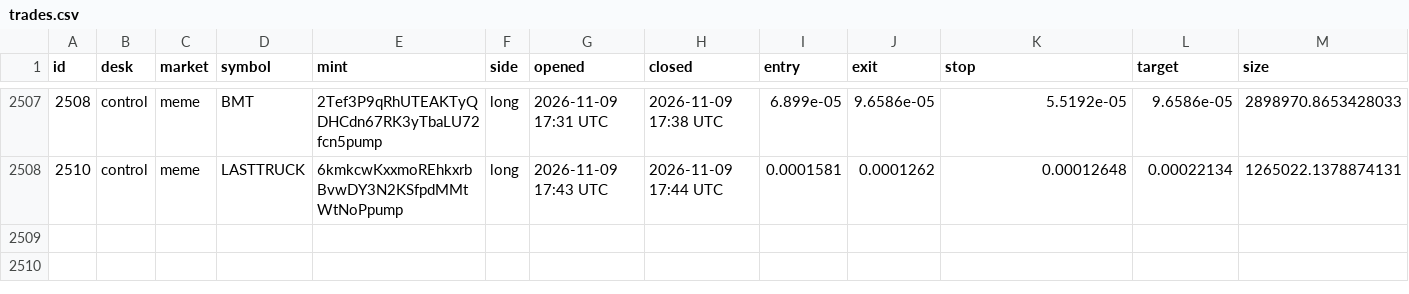
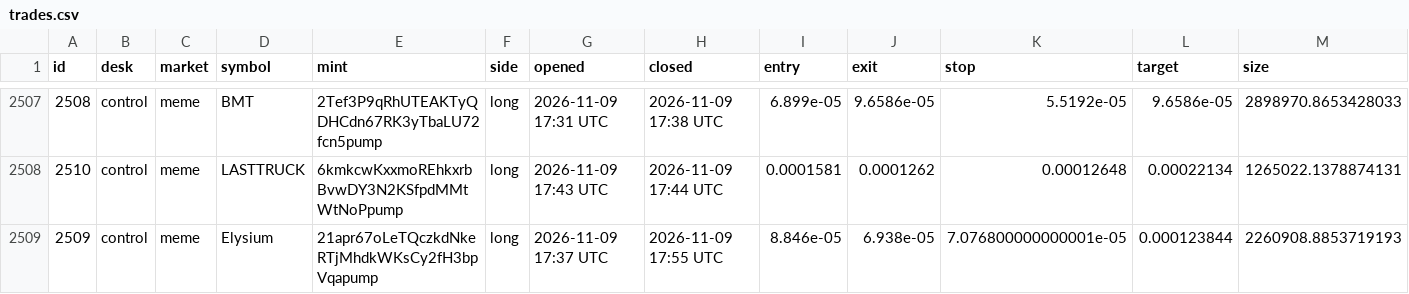
Before and after one commit to alhaddadsaid/lawahlawah, a CSV file: agents/trades.csv, drawn as a sheet; only a part is shown, gaps mark what is left out; rows hold the shown columns only; the diff names each change by its address in the sheet, - before the commit and + after, or states it on an @@ line.

Commit message:
agent desk update

```diff
--- a/agents/trades.csv
+++ b/agents/trades.csv
+row 2509: 2509 | control | meme | Elysium | 21apr67oLeTQczkdNkeRTjMhdkWKsCy2fH3bpVqapump | long | 2026-11-09 17:37 UTC | 2026-11-09 17:55 UTC | 8.846e-05 | 6.938e-05 | 7.076800000000001e-05 | 0.000123844 | 2260908.8853719193
```
Also changed, not shown: 3 other files.
